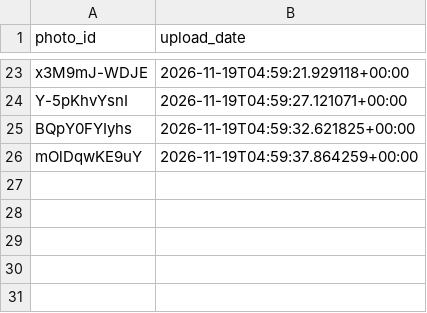
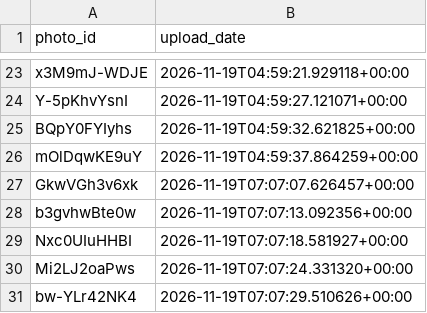
Before and after one commit to valyajohn/telegram-photos-autoposter, a CSV file: state/photos_state.csv, drawn as a sheet; only a part is shown, gaps mark what is left out.

```diff
--- a/state/photos_state.csv
+++ b/state/photos_state.csv
@@ -26 +26,6 @@ BQpY0FYIyhs,2026-11-19T04:59:32.621825+00:00
 mOlDqwKE9uY,2026-11-19T04:59:37.864259+00:00
+GkwVGh3v6xk,2026-11-19T07:07:07.626457+00:00
+b3gvhwBte0w,2026-11-19T07:07:13.092356+00:00
+Nxc0UIuHHBI,2026-11-19T07:07:18.581927+00:00
+Mi2LJ2oaPws,2026-11-19T07:07:24.331320+00:00
+bw-YLr42NK4,2026-11-19T07:07:29.510626+00:00
```
